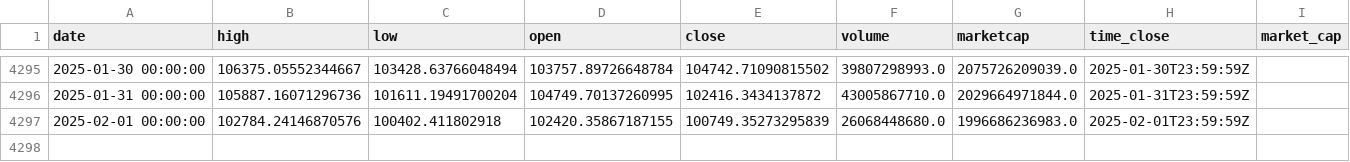
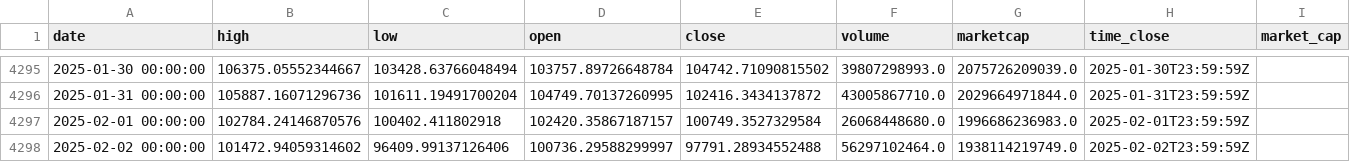
Before and after one commit to dlzcods/btc-prices-prediction, a CSV file: data/btc_historical_data.csv, drawn as a sheet; only a part is shown, gaps mark what is left out.

```diff
--- a/data/btc_historical_data.csv
+++ b/data/btc_historical_data.csv
@@ -4296,2 +4296,3 @@ date,high,low,open,close,volume,marketcap,time_close,market_cap
 2025-01-31 00:00:00,105887.16071296736,101611.19491700204,104749.70137260995,102416.3434137872,43005867710.0,2029664971844.0,2025-01-31T23:59:59Z,
-2025-02-01 00:00:00,102784.24146870576,100402.411802918,102420.35867187155,100749.35273295839,26068448680.0,1996686236983.0,2025-02-01T23:59:59Z,
+2025-02-01 00:00:00,102784.24146870576,100402.411802918,102420.35867187157,100749.3527329584,26068448680.0,1996686236983.0,2025-02-01T23:59:59Z,
+2025-02-02 00:00:00,101472.94059314602,96409.99137126406,100736.29588299997,97791.28934552488,56297102464.0,1938114219749.0,2025-02-02T23:59:59Z,
```
Also changed, not shown: data/combined_predictions.csv, data/preprocessed_data.csv, 2 other files.
